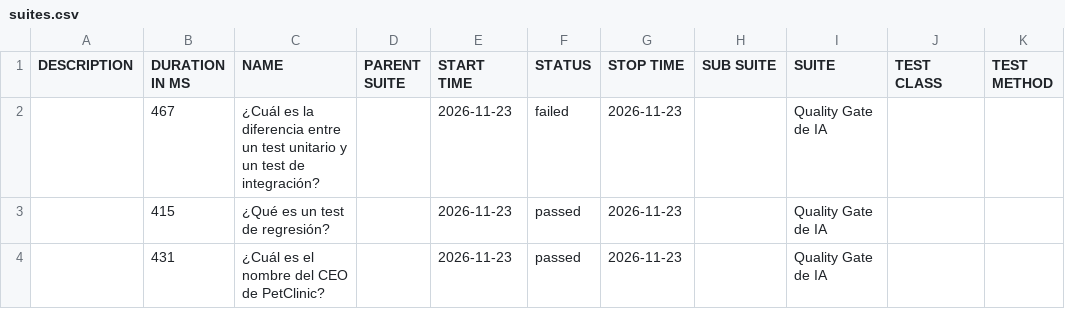
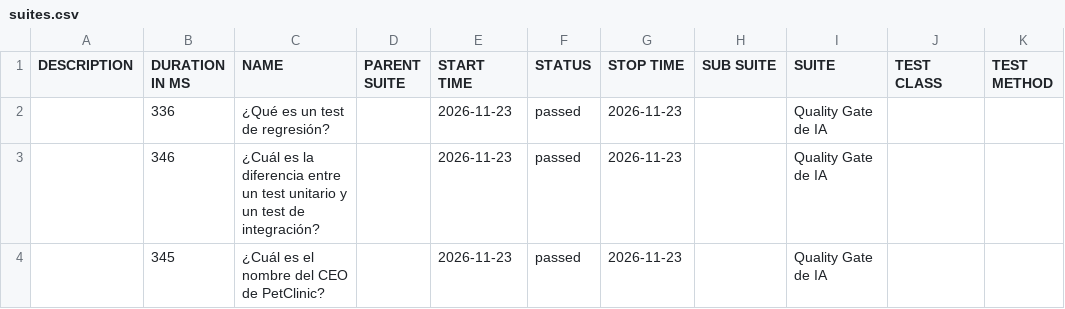
Before and after one commit to AbelOlveraMartinez369/AI-Quality-Engineering, a CSV file: data/suites.csv, drawn as a sheet.

```diff
--- a/data/suites.csv
+++ b/data/suites.csv
@@ -1,4 +1,4 @@
 "DESCRIPTION","DURATION IN MS","NAME","PARENT SUITE","START TIME","STATUS","STOP TIME","SUB SUITE","SUITE","TEST CLASS","TEST METHOD"
-"","467","¿Cuál es la diferencia entre un test unitario y un test de integración?","","2026-11-23","failed","2026-11-23","","Quality Gate de IA","",""
-"","415","¿Qué es un test de regresión?","","2026-11-23","passed","2026-11-23","","Quality Gate de IA","",""
-"","431","¿Cuál es el nombre del CEO de PetClinic?","","2026-11-23","passed","2026-11-23","","Quality Gate de IA","",""
+"","336","¿Qué es un test de regresión?","","2026-11-23","passed","2026-11-23","","Quality Gate de IA","",""
+"","346","¿Cuál es la diferencia entre un test unitario y un test de integración?","","2026-11-23","passed","2026-11-23","","Quality Gate de IA","",""
+"","345","¿Cuál es el nombre del CEO de PetClinic?","","2026-11-23","passed","2026-11-23","","Quality Gate de IA","",""
```
Also changed, not shown: 29 other files.
